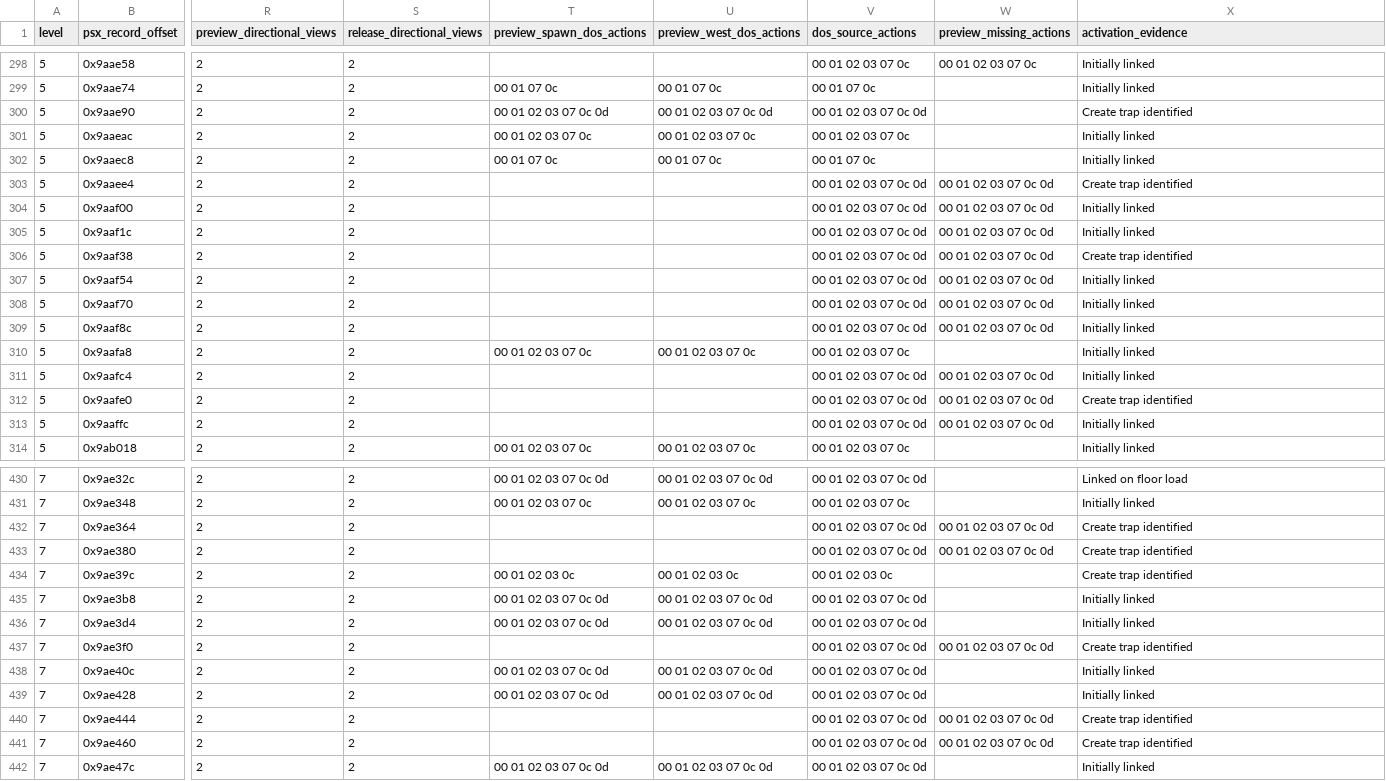
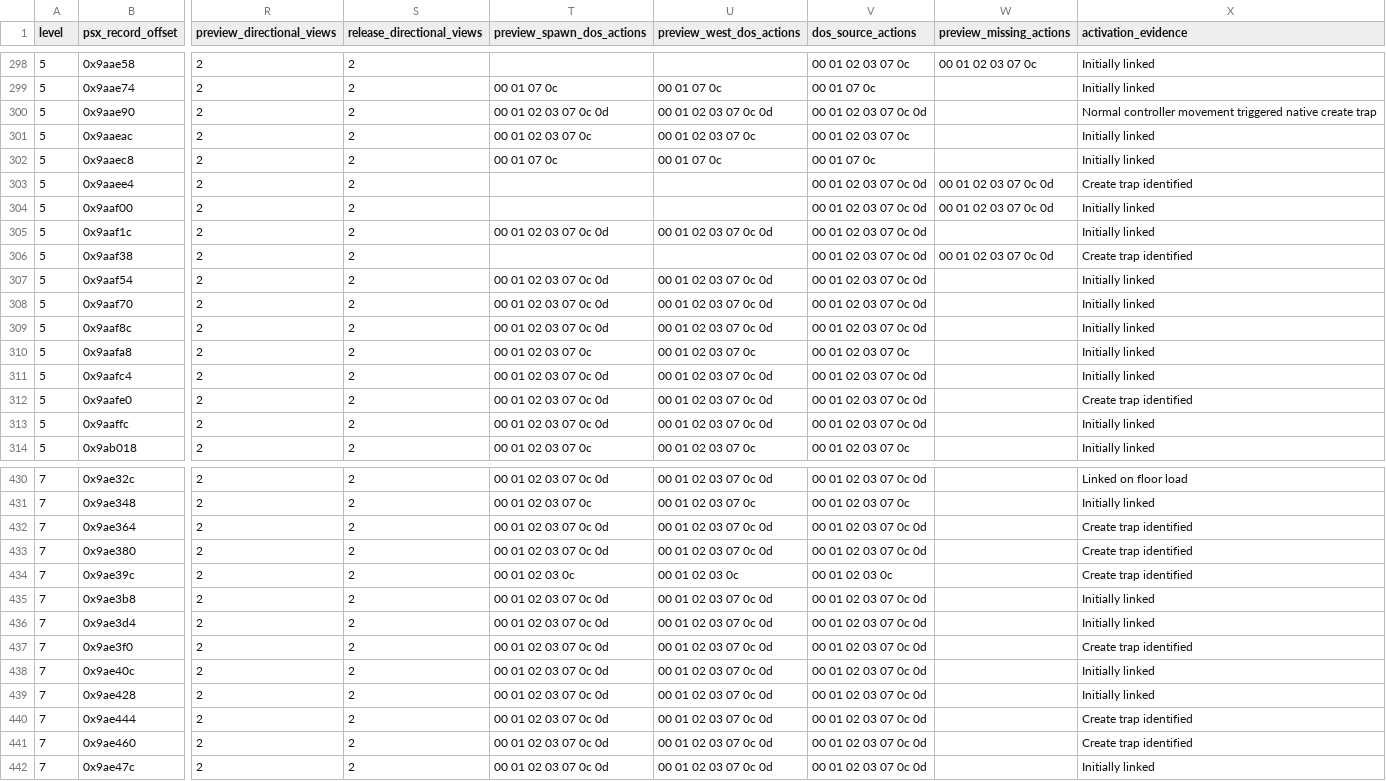
Before and after one commit to hydek12/UltimaUnderworldDOSVisuals, a CSV file: docs/ultima-underworld-npc-conversion-backlog.csv, drawn as a sheet; only a part is shown, gaps mark what is left out; the diff covers the shown part only; the diff names each change by its address in the sheet, - before the commit and + after, or states it on an @@ line.

Commit message:
Add dedicated spider combat and verify the Level 5 fire trap

```diff
--- a/docs/ultima-underworld-npc-conversion-backlog.csv
+++ b/docs/ultima-underworld-npc-conversion-backlog.csv
-X300 (activation_evidence): Create trap identified
+X300 (activation_evidence): Normal controller movement triggered native create trap
-T305 (preview_spawn_dos_actions): (empty)
+T305 (preview_spawn_dos_actions): 00 01 02 03 07 0c 0d
-U305 (preview_west_dos_actions): (empty)
+U305 (preview_west_dos_actions): 00 01 02 03 07 0c 0d
-W305 (preview_missing_actions): 00 01 02 03 07 0c 0d
+W305 (preview_missing_actions): (empty)
-T307:T309 (preview_spawn_dos_actions): (empty)
+T307:T309 (preview_spawn_dos_actions): 00 01 02 03 07 0c 0d
-U307:U309 (preview_west_dos_actions): (empty)
+U307:U309 (preview_west_dos_actions): 00 01 02 03 07 0c 0d
-W307:W309 (preview_missing_actions): 00 01 02 03 07 0c 0d
+W307:W309 (preview_missing_actions): (empty)
-T311:T313 (preview_spawn_dos_actions): (empty)
+T311:T313 (preview_spawn_dos_actions): 00 01 02 03 07 0c 0d
-U311:U313 (preview_west_dos_actions): (empty)
+U311:U313 (preview_west_dos_actions): 00 01 02 03 07 0c 0d
-W311:W313 (preview_missing_actions): 00 01 02 03 07 0c 0d
+W311:W313 (preview_missing_actions): (empty)
-T432:T433 (preview_spawn_dos_actions): (empty)
+T432:T433 (preview_spawn_dos_actions): 00 01 02 03 07 0c 0d
-U432:U433 (preview_west_dos_actions): (empty)
+U432:U433 (preview_west_dos_actions): 00 01 02 03 07 0c 0d
-W432:W433 (preview_missing_actions): 00 01 02 03 07 0c 0d
+W432:W433 (preview_missing_actions): (empty)
-T437 (preview_spawn_dos_actions): (empty)
+T437 (preview_spawn_dos_actions): 00 01 02 03 07 0c 0d
-U437 (preview_west_dos_actions): (empty)
+U437 (preview_west_dos_actions): 00 01 02 03 07 0c 0d
-W437 (preview_missing_actions): 00 01 02 03 07 0c 0d
+W437 (preview_missing_actions): (empty)
-T440:T441 (preview_spawn_dos_actions): (empty)
+T440:T441 (preview_spawn_dos_actions): 00 01 02 03 07 0c 0d
-U440:U441 (preview_west_dos_actions): (empty)
+U440:U441 (preview_west_dos_actions): 00 01 02 03 07 0c 0d
-W440:W441 (preview_missing_actions): 00 01 02 03 07 0c 0d
+W440:W441 (preview_missing_actions): (empty)
```
Also changed, not shown: 71 edited cells elsewhere in this file, 5 other files.
